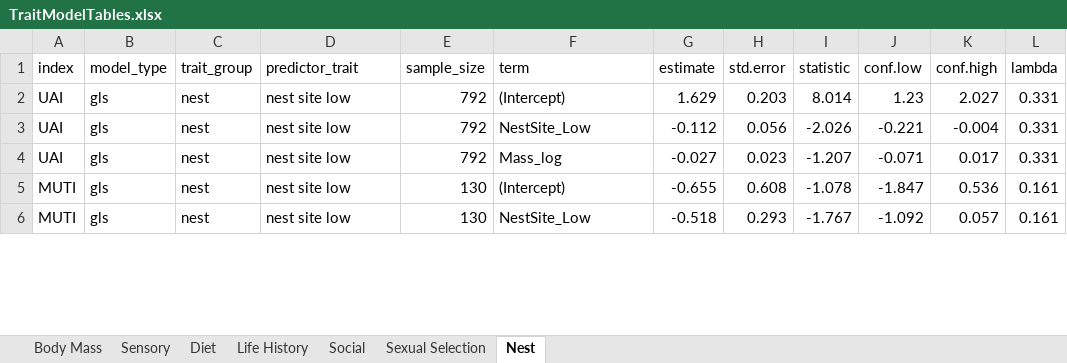
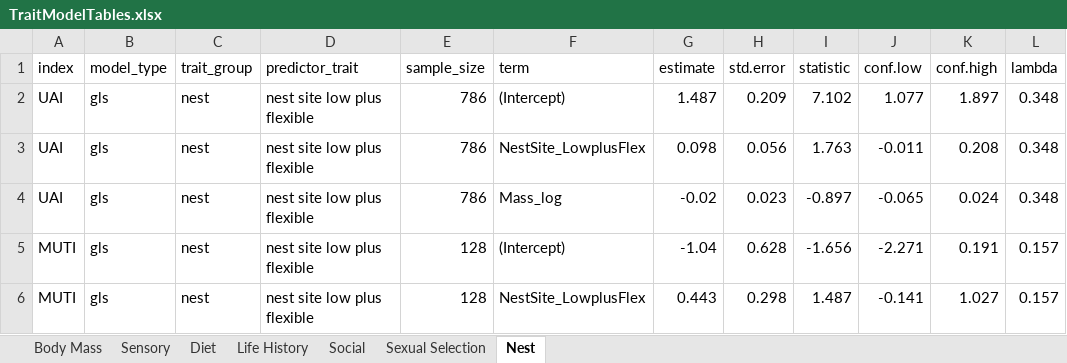
Before and after one commit to slejennings/Coastal-Birds-Urban-Tolerance, an Excel workbook: Results/TraitModelTables.xlsx, sheet Nest, drawn as a sheet; only a part is shown; values as stored, in another font and other column widths than the file's, no borders; the diff covers the shown part only; the diff names each change by its address in the sheet, - before the commit and + after, or states it on an @@ line.

Commit message:
MUTI nest height models update

```diff
--- a/Results/TraitModelTables.xlsx (sheet Nest)
+++ b/Results/TraitModelTables.xlsx (sheet Nest)
-D2:D6 (predictor_trait): nest site low
+D2:D6 (predictor_trait): nest site low plus flexible
-E2:E4 (sample_size): 792
+E2:E4 (sample_size): 786
-G2 (estimate): 1.629
+G2 (estimate): 1.487
-H2 (std.error): 0.203
+H2 (std.error): 0.209
-I2 (statistic): 8.014
+I2 (statistic): 7.102
-J2 (conf.low): 1.23
+J2 (conf.low): 1.077
-K2 (conf.high): 2.027
+K2 (conf.high): 1.897
-L2:L4 (lambda): 0.331
+L2:L4 (lambda): 0.348
-F3 (term): NestSite_Low
+F3 (term): NestSite_LowplusFlex
-G3 (estimate): -0.112
+G3 (estimate): 0.098
-I3 (statistic): -2.026
+I3 (statistic): 1.763
-J3 (conf.low): -0.221
+J3 (conf.low): -0.011
-K3 (conf.high): -0.004
+K3 (conf.high): 0.208
-G4 (estimate): -0.027
+G4 (estimate): -0.02
-I4 (statistic): -1.207
+I4 (statistic): -0.897
-J4 (conf.low): -0.071
+J4 (conf.low): -0.065
-K4 (conf.high): 0.017
+K4 (conf.high): 0.024
-E5:E6 (sample_size): 130
+E5:E6 (sample_size): 128
-G5 (estimate): -0.655
+G5 (estimate): -1.04
-H5 (std.error): 0.608
+H5 (std.error): 0.628
-I5 (statistic): -1.078
+I5 (statistic): -1.656
-J5 (conf.low): -1.847
+J5 (conf.low): -2.271
-K5 (conf.high): 0.536
+K5 (conf.high): 0.191
-L5:L6 (lambda): 0.161
+L5:L6 (lambda): 0.157
-F6 (term): NestSite_Low
+F6 (term): NestSite_LowplusFlex
-G6 (estimate): -0.518
+G6 (estimate): 0.443
-H6 (std.error): 0.293
+H6 (std.error): 0.298
-I6 (statistic): -1.767
+I6 (statistic): 1.487
-J6 (conf.low): -1.092
+J6 (conf.low): -0.141
-K6 (conf.high): 0.057
+K6 (conf.high): 1.027
```
Also changed, not shown: 272 edited cells elsewhere in this sheet, sheet Diet, sheet Sexual Selection, sheet Life History, sheet Sensory, sheet Social, sheet Body Mass, 12 other files.
